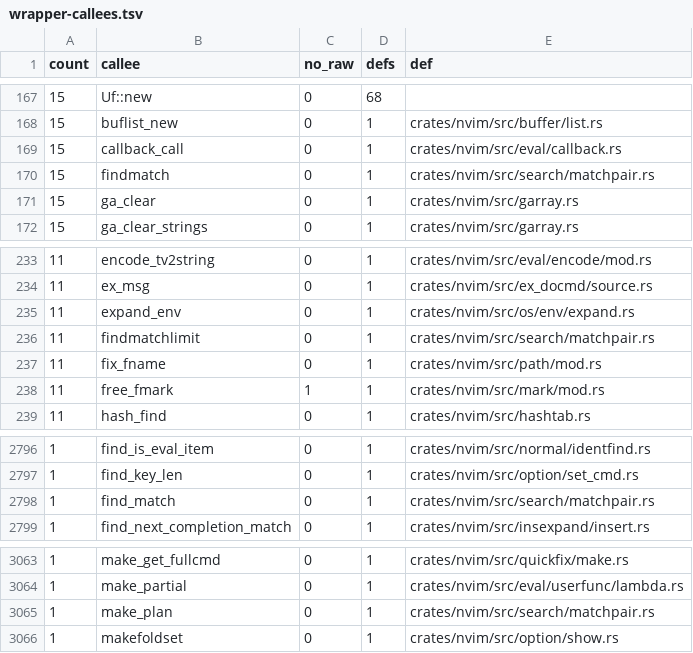
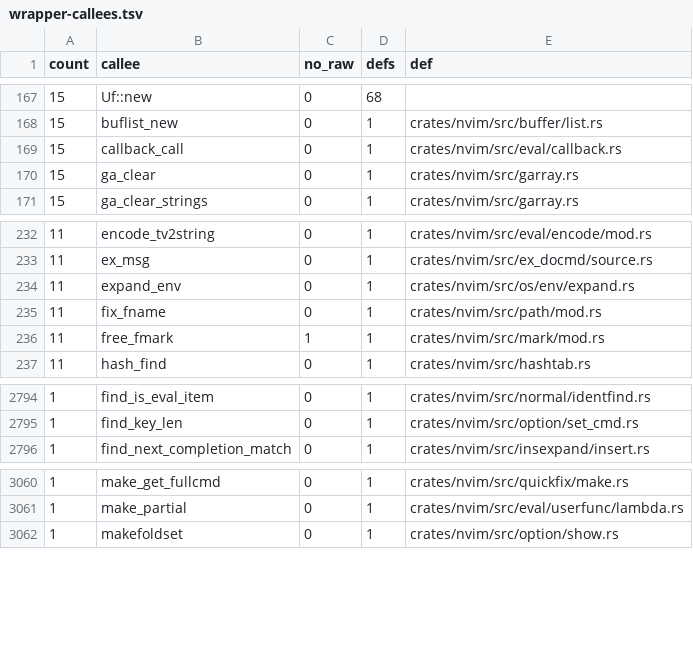
Before and after one commit to PsychoLlama/nvim.rs, a TSV file: metrics/wrapper-callees.tsv, drawn as a sheet; only a part is shown, gaps mark what is left out.

Commit message:
Give `findmatch` an optional operator instead of a pointer
`findmatch`/`findmatchlimit` took `op: *mut OpArg` and were `unsafe fn`
for it, with a `# Safety` reading "`op` must be null or valid; the
current window and buffer must be valid". The second half is a claim
about global state and has never been a contract (p31's rule); the first
half is what `Option` says in the type. And `op` is write-only: the whole
of its use is one `op.motion_type = kMTLineWise` for the linewise `#if`
case, so it is the narrowest imaginable parameter and 22 of the 26
callers had nothing to put in it.

`Option<&mut OpArg>`, then, and both entry points -- plus `find_match`
and `make_plan` under them -- are safe `fn`s. The 22 null callers pass
`None` and lose the `::core::ptr::null_mut::<OpArg>()` they were
spelling (three of them had a *named* local for it); the four that have
an operator pass `Some(&mut op)`, which `Live<OpArg>`'s `DerefMut`
already makes free, rather than reaching for `.raw()` or the `oap` field.

`make_plan`'s `# Safety` also claimed "`line` must be the line `pos` is
on". It is not a memory contract and never was: `line` is a slice,
every read of it here is bounds-checked, and a mismatched pair answers
nonsense rather than reading anything it does not own. The clause is now
prose that says so, which is where a correctness claim belongs. No
allowlist row is needed for any of the four.

  unsafe_fns 4,943 -> 4,939 · wrappers 19,795 -> 19,767 (the 26 call
  sites plus the two forwarders) · raw_ptr_params 7,288 -> 7,284 ·
  unchecked outside the perimeter 30,050 -> 30,021.

oldtest `test_cindent`, `test_match`, `test_textobjects` and
`test_normal` cover the four kinds of caller (the `[(`/`])` motions, the
`%` motion, `i(`/`a(`, and C indent's comment and raw-string scans).

```diff
--- a/metrics/wrapper-callees.tsv
+++ b/metrics/wrapper-callees.tsv
@@ -169,3 +169,2 @@ count	callee	no_raw	defs	def
 15	callback_call	0	1	crates/nvim/src/eval/callback.rs
-15	findmatch	0	1	crates/nvim/src/search/matchpair.rs
 15	ga_clear	0	1	crates/nvim/src/garray.rs
@@ -235,3 +234,2 @@ count	callee	no_raw	defs	def
 11	expand_env	0	1	crates/nvim/src/os/env/expand.rs
-11	findmatchlimit	0	1	crates/nvim/src/search/matchpair.rs
 11	fix_fname	0	1	crates/nvim/src/path/mod.rs
@@ -2797,3 +2795,2 @@ count	callee	no_raw	defs	def
 1	find_key_len	0	1	crates/nvim/src/option/set_cmd.rs
-1	find_match	0	1	crates/nvim/src/search/matchpair.rs
 1	find_next_completion_match	0	1	crates/nvim/src/insexpand/insert.rs
@@ -3064,3 +3061,2 @@ count	callee	no_raw	defs	def
 1	make_partial	0	1	crates/nvim/src/eval/userfunc/lambda.rs
-1	make_plan	0	1	crates/nvim/src/search/matchpair.rs
 1	makefoldset	0	1	crates/nvim/src/option/show.rs
```
Also changed, not shown: 18 other files.
